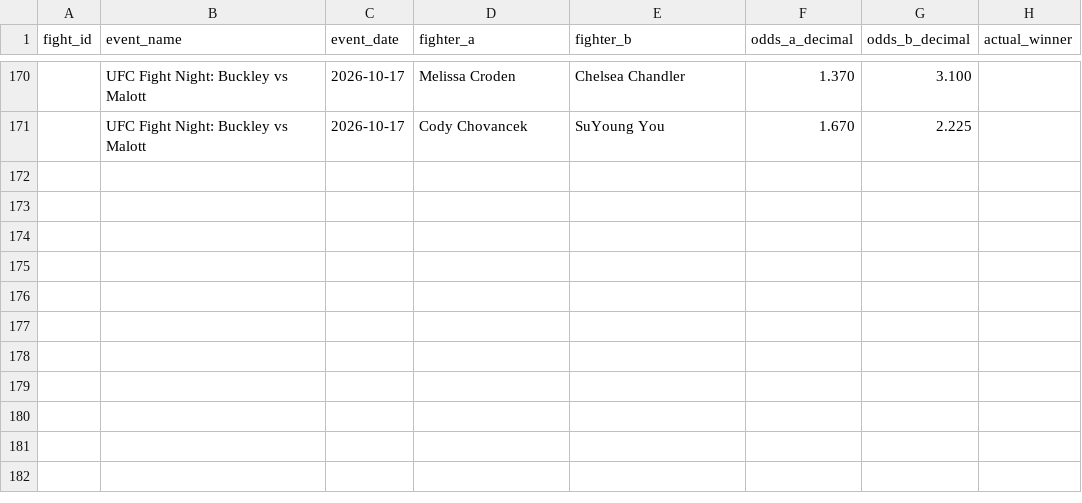
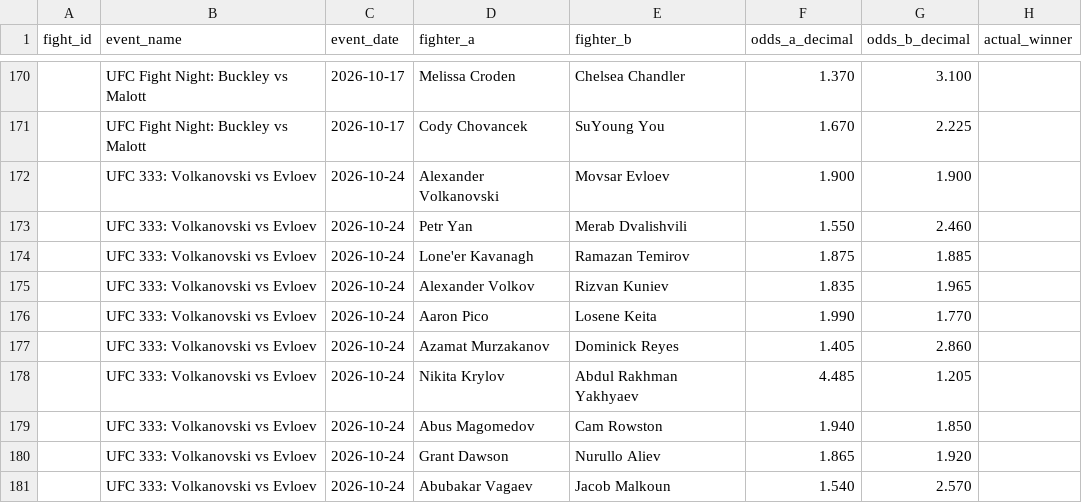
Before and after one commit to bergols/ufc-predictor, a CSV file: data/odds_template.csv, drawn as a sheet; only a part is shown, gaps mark what is left out; the diff names each change by its address in the sheet, - before the commit and + after, or states it on an @@ line.

```diff
--- a/data/odds_template.csv
+++ b/data/odds_template.csv
+row 172:  | UFC 333: Volkanovski vs Evloev | 2026-10-24 | Alexander Volkanovski | Movsar Evloev | 1.900 | 1.900
+row 173:  | UFC 333: Volkanovski vs Evloev | 2026-10-24 | Petr Yan | Merab Dvalishvili | 1.550 | 2.460
+row 174:  | UFC 333: Volkanovski vs Evloev | 2026-10-24 | Lone'er Kavanagh | Ramazan Temirov | 1.875 | 1.885
+row 175:  | UFC 333: Volkanovski vs Evloev | 2026-10-24 | Alexander Volkov | Rizvan Kuniev | 1.835 | 1.965
+row 176:  | UFC 333: Volkanovski vs Evloev | 2026-10-24 | Aaron Pico | Losene Keita | 1.990 | 1.770
+row 177:  | UFC 333: Volkanovski vs Evloev | 2026-10-24 | Azamat Murzakanov | Dominick Reyes | 1.405 | 2.860
+row 178:  | UFC 333: Volkanovski vs Evloev | 2026-10-24 | Nikita Krylov | Abdul Rakhman Yakhyaev | 4.485 | 1.205
+row 179:  | UFC 333: Volkanovski vs Evloev | 2026-10-24 | Abus Magomedov | Cam Rowston | 1.940 | 1.850
+row 180:  | UFC 333: Volkanovski vs Evloev | 2026-10-24 | Grant Dawson | Nurullo Aliev | 1.865 | 1.920
+row 181:  | UFC 333: Volkanovski vs Evloev | 2026-10-24 | Abubakar Vagaev | Jacob Malkoun | 1.540 | 2.570
```
Also changed, not shown: 2 other files.
